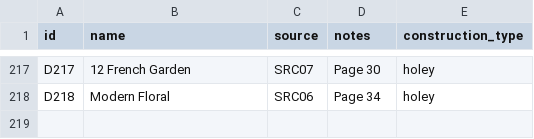
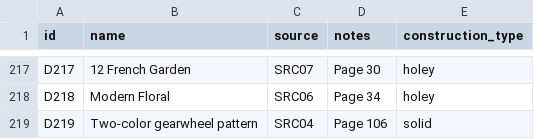
Before and after one commit to anhtr/grannydb, a CSV file: data/designs.csv, drawn as a sheet; only a part is shown, gaps mark what is left out.

Commit message:
Update 1 design
- save designs/D219 — Name: Two-color gearwheel pattern, Source: SRC04, Construction: solid, Notes: Page 106

```diff
--- a/data/designs.csv
+++ b/data/designs.csv
@@ -221 +221,2 @@ D217,12 French Garden,SRC07,Page 30,holey
 D218,Modern Floral,SRC06,Page 34,holey
+D219,Two-color gearwheel pattern,SRC04,Page 106,solid
```
